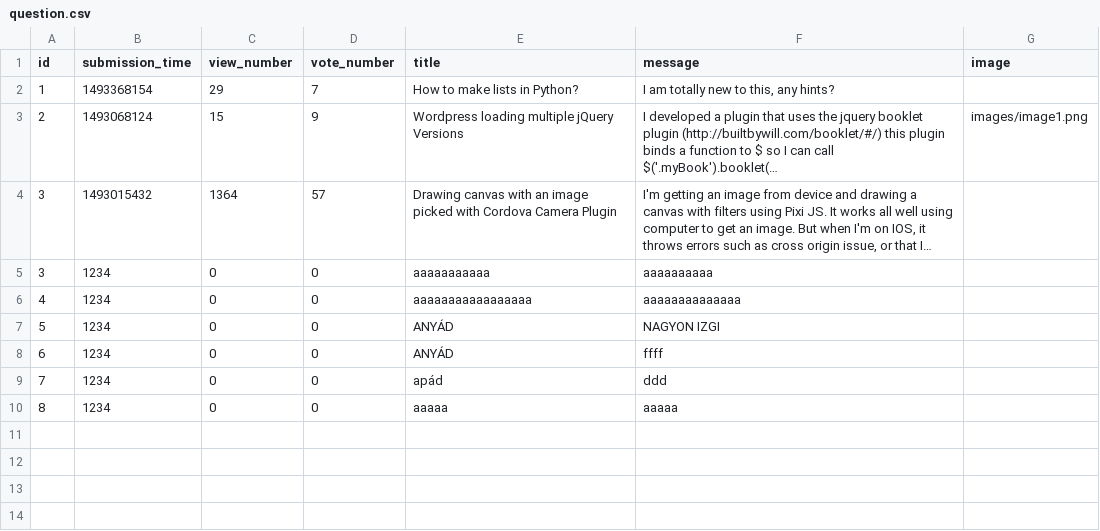
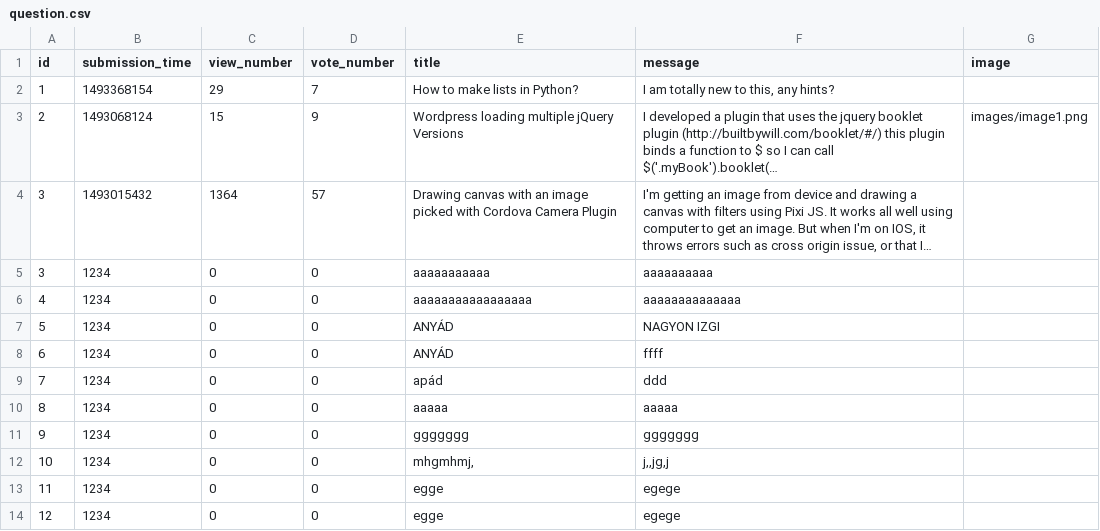
Before and after one commit to inf-vendel/ask-mate, a CSV file: sample_data/question.csv, drawn as a sheet; long unchanged cells end in …; the diff names each change by its address in the sheet, - before the commit and + after, or states it on an @@ line.

```diff
--- a/sample_data/question.csv
+++ b/sample_data/question.csv
+row 11: 9 | 1234 | 0 | 0 | ggggggg | ggggggg
+row 12: 10 | 1234 | 0 | 0 | mhgmhmj, | j,,jg,j
+row 13: 11 | 1234 | 0 | 0 | egge | egege
+row 14: 12 | 1234 | 0 | 0 | egge | egege
```
